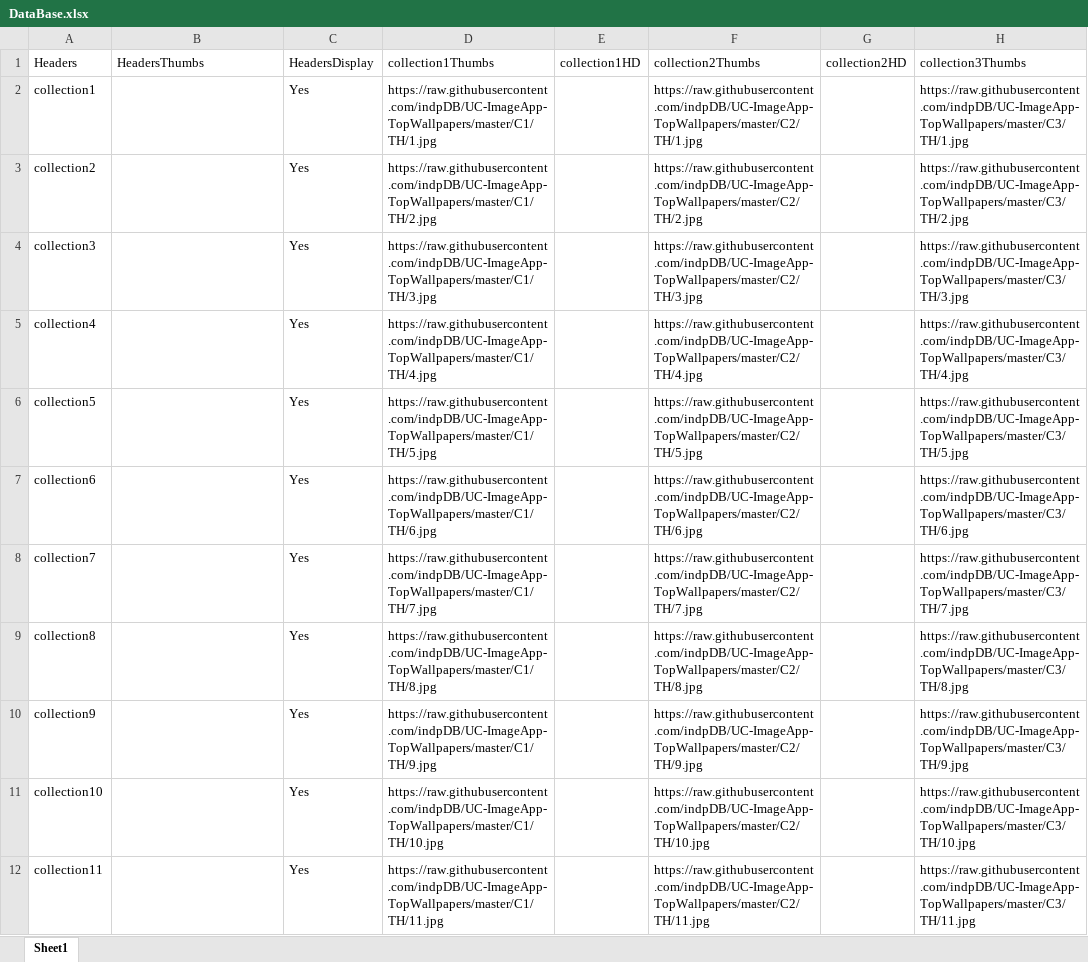
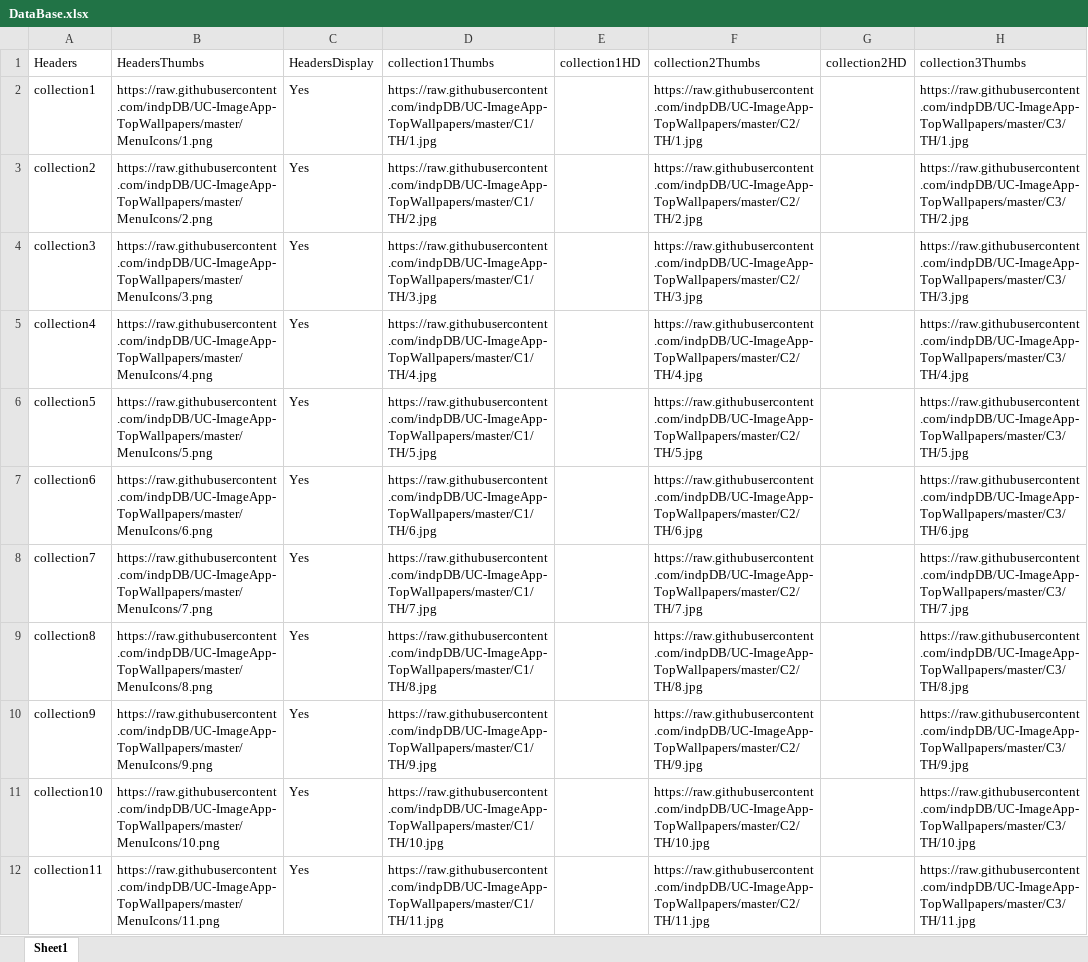
Before and after one commit to indpDB/UC-ImageApp-TopWallpapers, an Excel workbook: DataBase.xlsx, sheet Sheet1, drawn as a sheet; only a part is shown; values as stored, in another font and other column widths than the file's, no borders; the diff covers the shown part only; the diff names each change by its address in the sheet, - before the commit and + after, or states it on an @@ line.

Commit message:
m
m

```diff
--- a/DataBase.xlsx (sheet Sheet1)
+++ b/DataBase.xlsx (sheet Sheet1)
-B2: (empty)
+B2: https://raw.githubusercontent.com/indpDB/UC-ImageApp-TopWallpapers/master/MenuIcons/1.png
-B3: (empty)
+B3: https://raw.githubusercontent.com/indpDB/UC-ImageApp-TopWallpapers/master/MenuIcons/2.png
-B4: (empty)
+B4: https://raw.githubusercontent.com/indpDB/UC-ImageApp-TopWallpapers/master/MenuIcons/3.png
-B5: (empty)
+B5: https://raw.githubusercontent.com/indpDB/UC-ImageApp-TopWallpapers/master/MenuIcons/4.png
-B6: (empty)
+B6: https://raw.githubusercontent.com/indpDB/UC-ImageApp-TopWallpapers/master/MenuIcons/5.png
-B7: (empty)
+B7: https://raw.githubusercontent.com/indpDB/UC-ImageApp-TopWallpapers/master/MenuIcons/6.png
-B8: (empty)
+B8: https://raw.githubusercontent.com/indpDB/UC-ImageApp-TopWallpapers/master/MenuIcons/7.png
-B9: (empty)
+B9: https://raw.githubusercontent.com/indpDB/UC-ImageApp-TopWallpapers/master/MenuIcons/8.png
-B10: (empty)
+B10: https://raw.githubusercontent.com/indpDB/UC-ImageApp-TopWallpapers/master/MenuIcons/9.png
-B11: (empty)
+B11: https://raw.githubusercontent.com/indpDB/UC-ImageApp-TopWallpapers/master/MenuIcons/10.png
-B12: (empty)
+B12: https://raw.githubusercontent.com/indpDB/UC-ImageApp-TopWallpapers/master/MenuIcons/11.png
```
Also changed, not shown: 26 edited cells elsewhere in this sheet.
